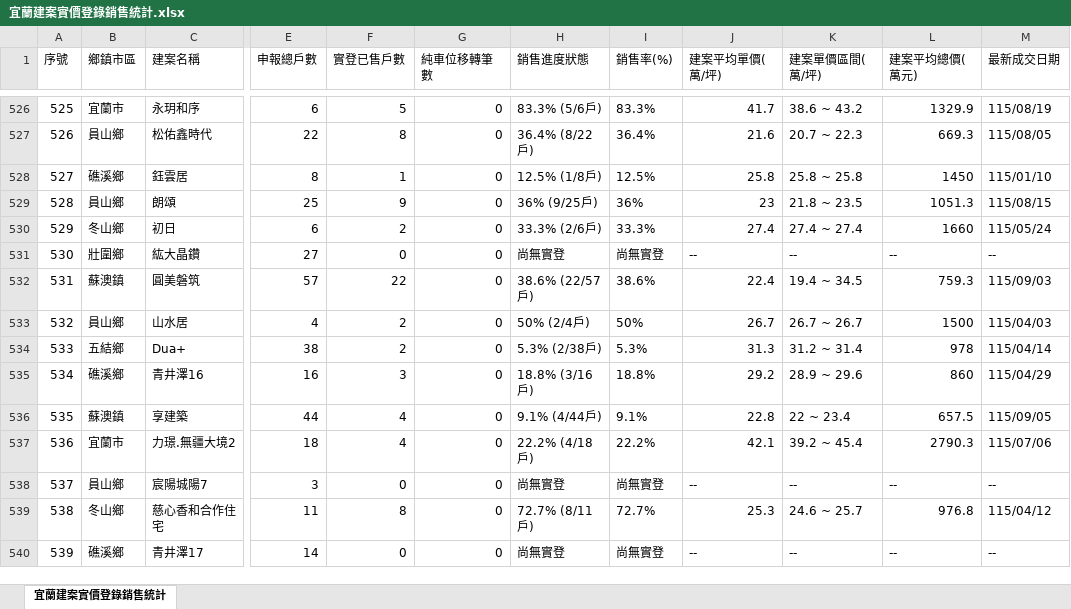
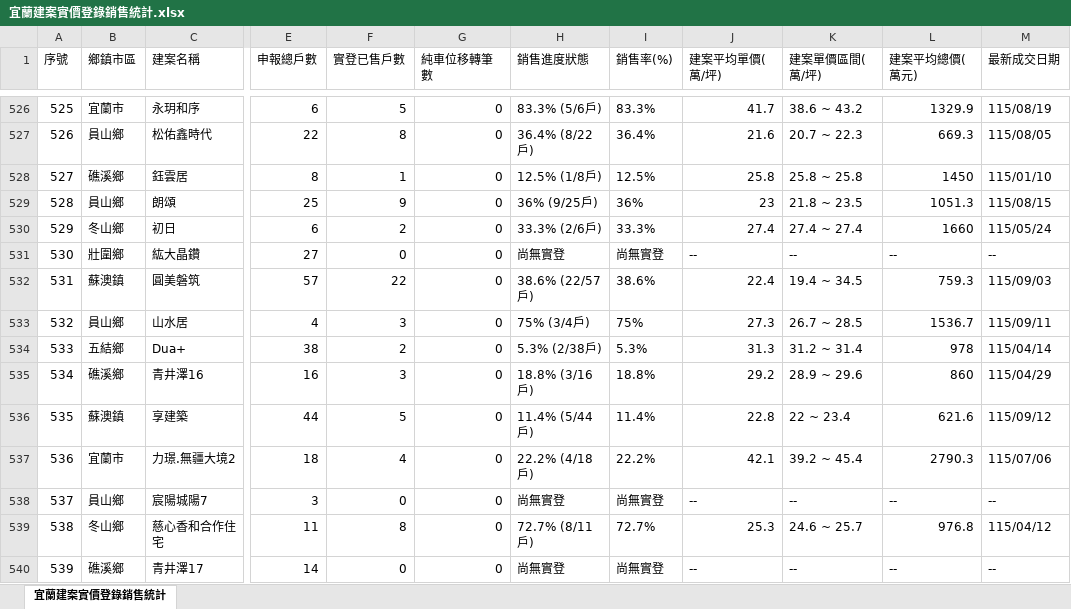
Before and after one commit to yilan-land-8866/yilan-buildings, an Excel workbook: 宜蘭建案實價登錄銷售統計.xlsx, sheet 宜蘭建案實價登錄銷售統計, drawn as a sheet; only a part is shown, gaps mark what is left out; values as stored, in another font and other column widths than the file's, no borders; the diff covers the shown part only; the diff names each change by its address in the sheet, - before the commit and + after, or states it on an @@ line.

```diff
--- a/宜蘭建案實價登錄銷售統計.xlsx (sheet 宜蘭建案實價登錄銷售統計)
+++ b/宜蘭建案實價登錄銷售統計.xlsx (sheet 宜蘭建案實價登錄銷售統計)
-F533 (實登已售戶數): 2
+F533 (實登已售戶數): 3
-H533 (銷售進度狀態): 50% (2/4戶)
+H533 (銷售進度狀態): 75% (3/4戶)
-I533 (銷售率(%)): 50%
+I533 (銷售率(%)): 75%
-J533 (建案平均單價(萬/坪)): 26.7
+J533 (建案平均單價(萬/坪)): 27.3
-K533 (建案單價區間(萬/坪)): 26.7 ~ 26.7
+K533 (建案單價區間(萬/坪)): 26.7 ~ 28.5
-L533 (建案平均總價(萬元)): 1500
+L533 (建案平均總價(萬元)): 1536.7
-M533 (最新成交日期): 115/04/03
+M533 (最新成交日期): 115/09/11
-F536 (實登已售戶數): 4
+F536 (實登已售戶數): 5
-H536 (銷售進度狀態): 9.1% (4/44戶)
+H536 (銷售進度狀態): 11.4% (5/44戶)
-I536 (銷售率(%)): 9.1%
+I536 (銷售率(%)): 11.4%
-L536 (建案平均總價(萬元)): 657.5
+L536 (建案平均總價(萬元)): 621.6
-M536 (最新成交日期): 115/09/05
+M536 (最新成交日期): 115/09/12
```
Also changed, not shown: 5 added rows and 107 edited cells elsewhere in this sheet, 5 other files.
